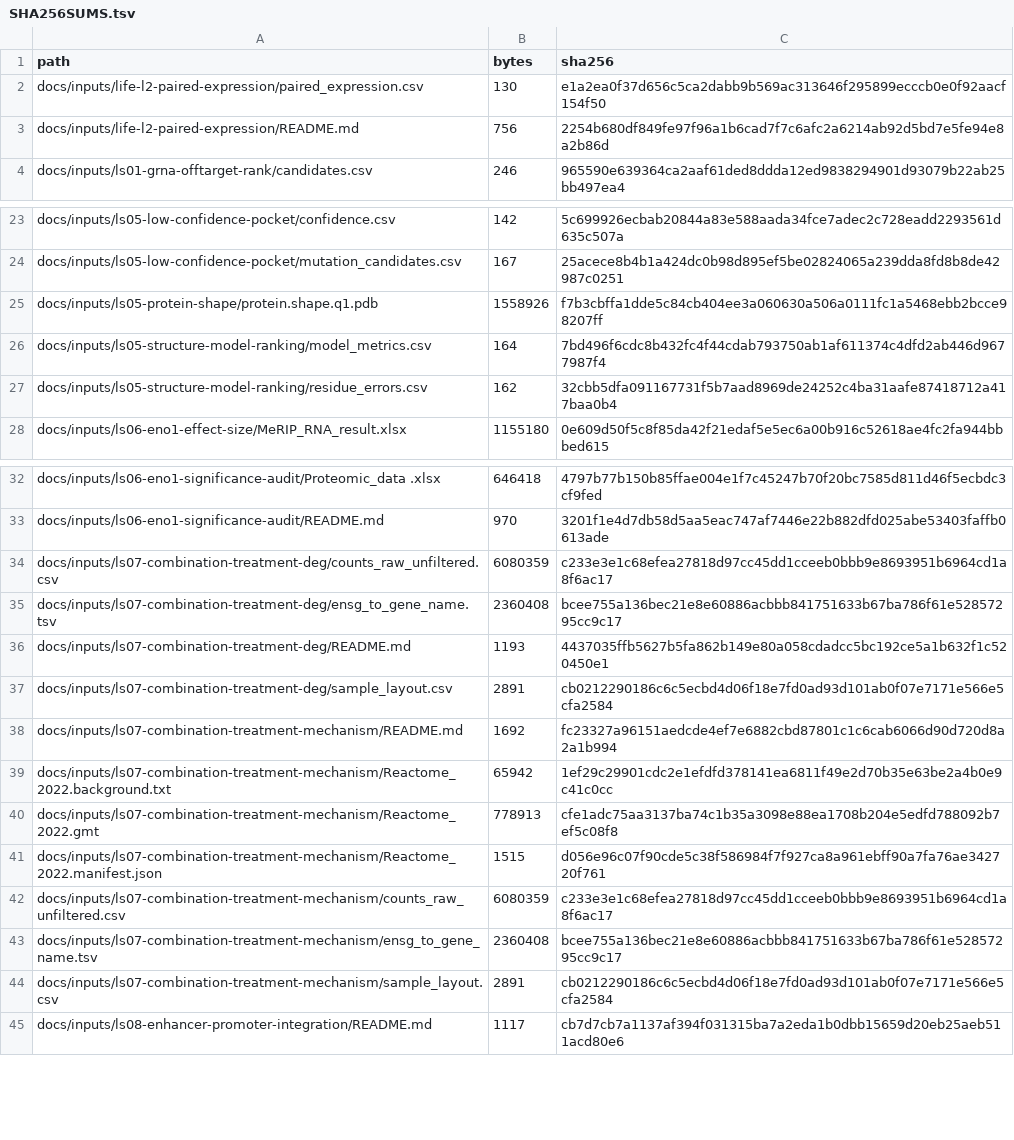
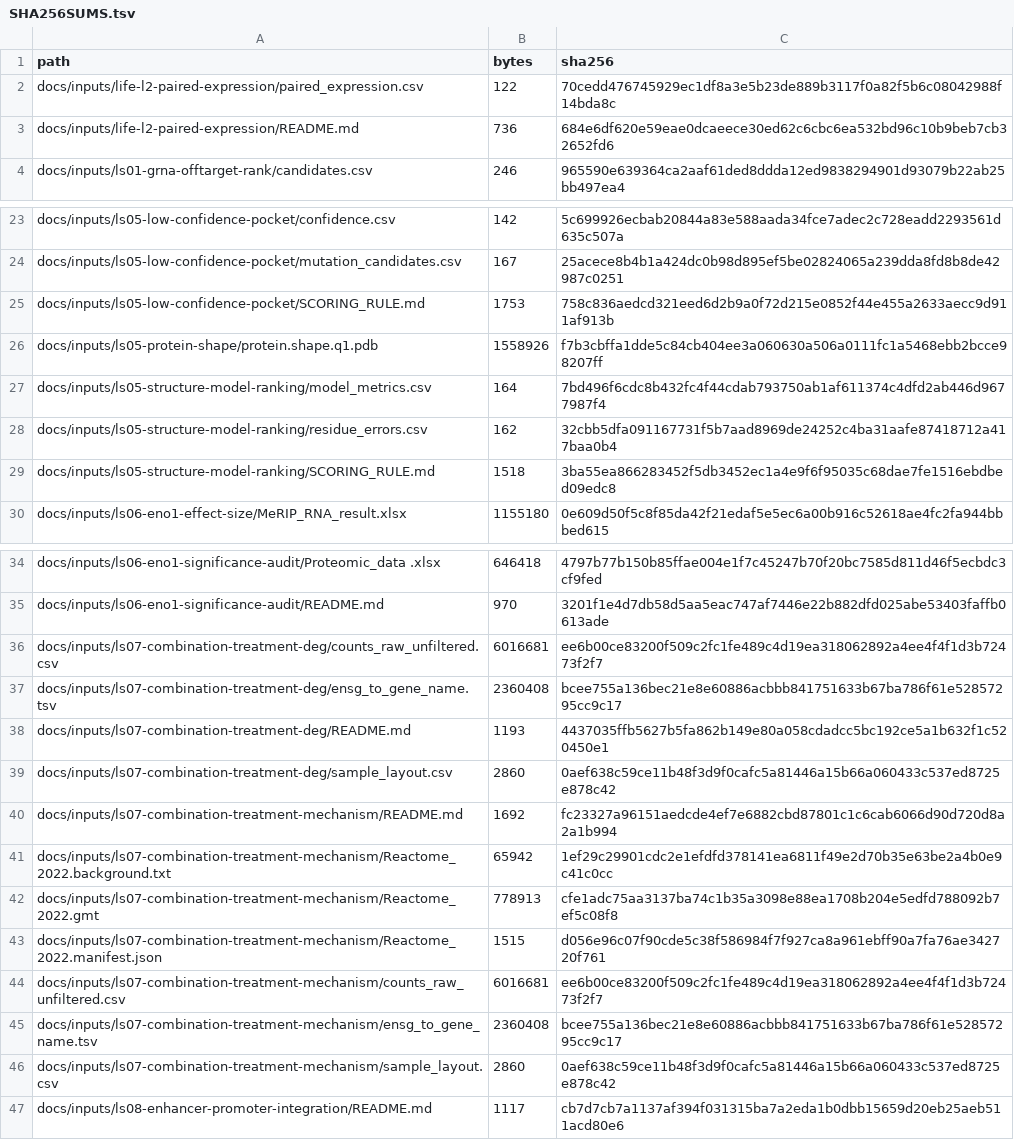
Before and after one commit to Nono111-dot/lifescience, a TSV file: docs/inputs/SHA256SUMS.tsv, drawn as a sheet; only a part is shown, gaps mark what is left out.

```diff
--- a/docs/inputs/SHA256SUMS.tsv
+++ b/docs/inputs/SHA256SUMS.tsv
@@ -1,4 +1,4 @@
 "path"	"bytes"	"sha256"
-"docs/inputs/life-l2-paired-expression/paired_expression.csv"	"130"	"e1a2ea0f37d656c5ca2dabb9b569ac313646f295899ecccb0e0f92aacf154f50"
-"docs/inputs/life-l2-paired-expression/README.md"	"756"	"2254b680df849fe97f96a1b6cad7f7c6afc2a6214ab92d5bd7e5fe94e8a2b86d"
+"docs/inputs/life-l2-paired-expression/paired_expression.csv"	"122"	"70cedd476745929ec1df8a3e5b23de889b3117f0a82f5b6c08042988f14bda8c"
+"docs/inputs/life-l2-paired-expression/README.md"	"736"	"684e6df620e59eae0dcaeece30ed62c6cbc6ea532bd96c10b9beb7cb32652fd6"
 "docs/inputs/ls01-grna-offtarget-rank/candidates.csv"	"246"	"965590e639364ca2aaf61ded8ddda12ed9838294901d93079b22ab25bb497ea4"
@@ -24,2 +24,3 @@
 "docs/inputs/ls05-low-confidence-pocket/mutation_candidates.csv"	"167"	"25acece8b4b1a424dc0b98d895ef5be02824065a239dda8fd8b8de42987c0251"
+"docs/inputs/ls05-low-confidence-pocket/SCORING_RULE.md"	"1753"	"758c836aedcd321eed6d2b9a0f72d215e0852f44e455a2633aecc9d911af913b"
 "docs/inputs/ls05-protein-shape/protein.shape.q1.pdb"	"1558926"	"f7b3cbffa1dde5c84cb404ee3a060630a506a0111fc1a5468ebb2bcce98207ff"
@@ -27,2 +28,3 @@
 "docs/inputs/ls05-structure-model-ranking/residue_errors.csv"	"162"	"32cbb5dfa091167731f5b7aad8969de24252c4ba31aafe87418712a417baa0b4"
+"docs/inputs/ls05-structure-model-ranking/SCORING_RULE.md"	"1518"	"3ba55ea866283452f5db3452ec1a4e9f6f95035c68dae7fe1516ebdbed09edc8"
 "docs/inputs/ls06-eno1-effect-size/MeRIP_RNA_result.xlsx"	"1155180"	"0e609d50f5c8f85da42f21edaf5e5ec6a00b916c52618ae4fc2fa944bbbed615"
@@ -33,6 +35,6 @@
 "docs/inputs/ls06-eno1-significance-audit/README.md"	"970"	"3201f1e4d7db58d5aa5eac747af7446e22b882dfd025abe53403faffb0613ade"
-"docs/inputs/ls07-combination-treatment-deg/counts_raw_unfiltered.csv"	"6080359"	"c233e3e1c68efea27818d97cc45dd1cceeb0bbb9e8693951b6964cd1a8f6ac17"
+"docs/inputs/ls07-combination-treatment-deg/counts_raw_unfiltered.csv"	"6016681"	"ee6b00ce83200f509c2fc1fe489c4d19ea318062892a4ee4f4f1d3b72473f2f7"
 "docs/inputs/ls07-combination-treatment-deg/ensg_to_gene_name.tsv"	"2360408"	"bcee755a136bec21e8e60886acbbb841751633b67ba786f61e52857295cc9c17"
 "docs/inputs/ls07-combination-treatment-deg/README.md"	"1193"	"4437035ffb5627b5fa862b149e80a058cdadcc5bc192ce5a1b632f1c520450e1"
-"docs/inputs/ls07-combination-treatment-deg/sample_layout.csv"	"2891"	"cb0212290186c6c5ecbd4d06f18e7fd0ad93d101ab0f07e7171e566e5cfa2584"
+"docs/inputs/ls07-combination-treatment-deg/sample_layout.csv"	"2860"	"0aef638c59ce11b48f3d9f0cafc5a81446a15b66a060433c537ed8725e878c42"
 "docs/inputs/ls07-combination-treatment-mechanism/README.md"	"1692"	"fc23327a96151aedcde4ef7e6882cbd87801c1c6cab6066d90d720d8a2a1b994"
@@ -41,5 +43,5 @@
 "docs/inputs/ls07-combination-treatment-mechanism/Reactome_2022.manifest.json"	"1515"	"d056e96c07f90cde5c38f586984f7f927ca8a961ebff90a7fa76ae342720f761"
-"docs/inputs/ls07-combination-treatment-mechanism/counts_raw_unfiltered.csv"	"6080359"	"c233e3e1c68efea27818d97cc45dd1cceeb0bbb9e8693951b6964cd1a8f6ac17"
+"docs/inputs/ls07-combination-treatment-mechanism/counts_raw_unfiltered.csv"	"6016681"	"ee6b00ce83200f509c2fc1fe489c4d19ea318062892a4ee4f4f1d3b72473f2f7"
 "docs/inputs/ls07-combination-treatment-mechanism/ensg_to_gene_name.tsv"	"2360408"	"bcee755a136bec21e8e60886acbbb841751633b67ba786f61e52857295cc9c17"
-"docs/inputs/ls07-combination-treatment-mechanism/sample_layout.csv"	"2891"	"cb0212290186c6c5ecbd4d06f18e7fd0ad93d101ab0f07e7171e566e5cfa2584"
+"docs/inputs/ls07-combination-treatment-mechanism/sample_layout.csv"	"2860"	"0aef638c59ce11b48f3d9f0cafc5a81446a15b66a060433c537ed8725e878c42"
 "docs/inputs/ls08-enhancer-promoter-integration/README.md"	"1117"	"cb7d7cb7a1137af394f031315ba7a2eda1b0dbb15659d20eb25aeb511acd80e6"
```
Also changed, not shown: 12 other files.
